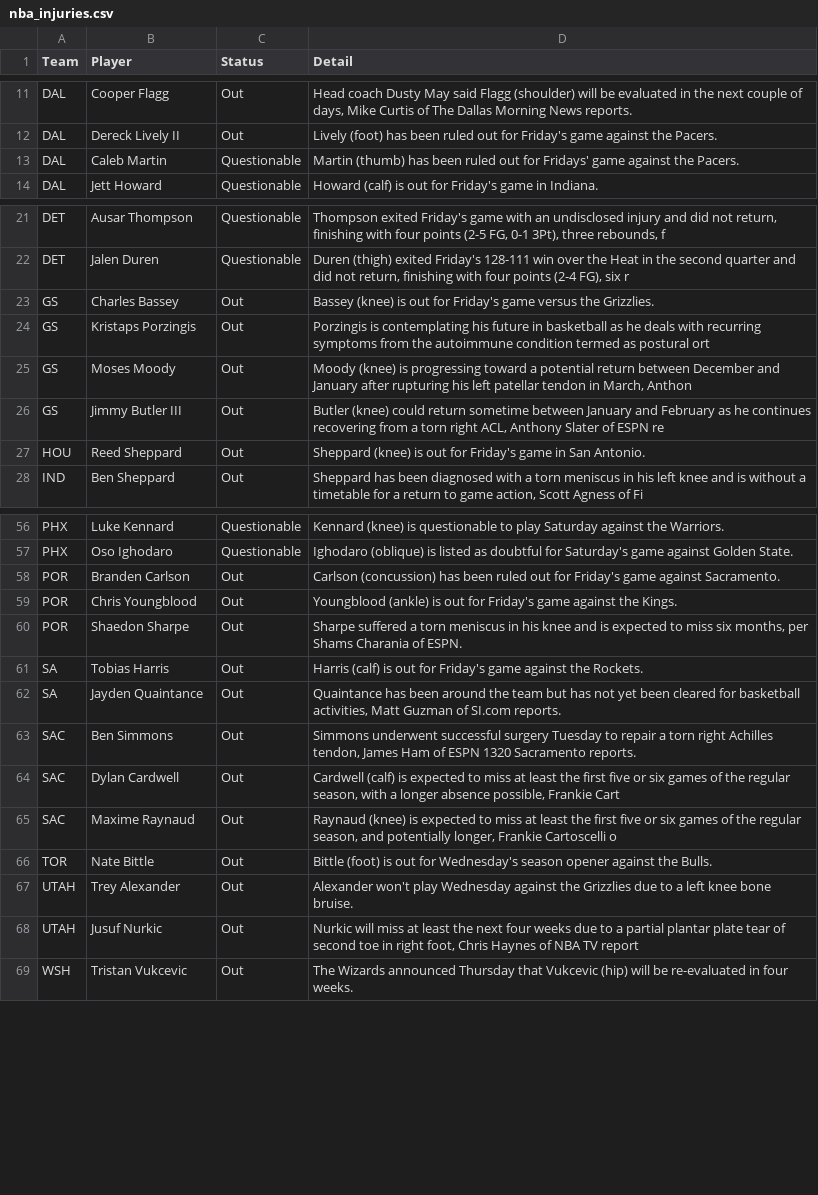
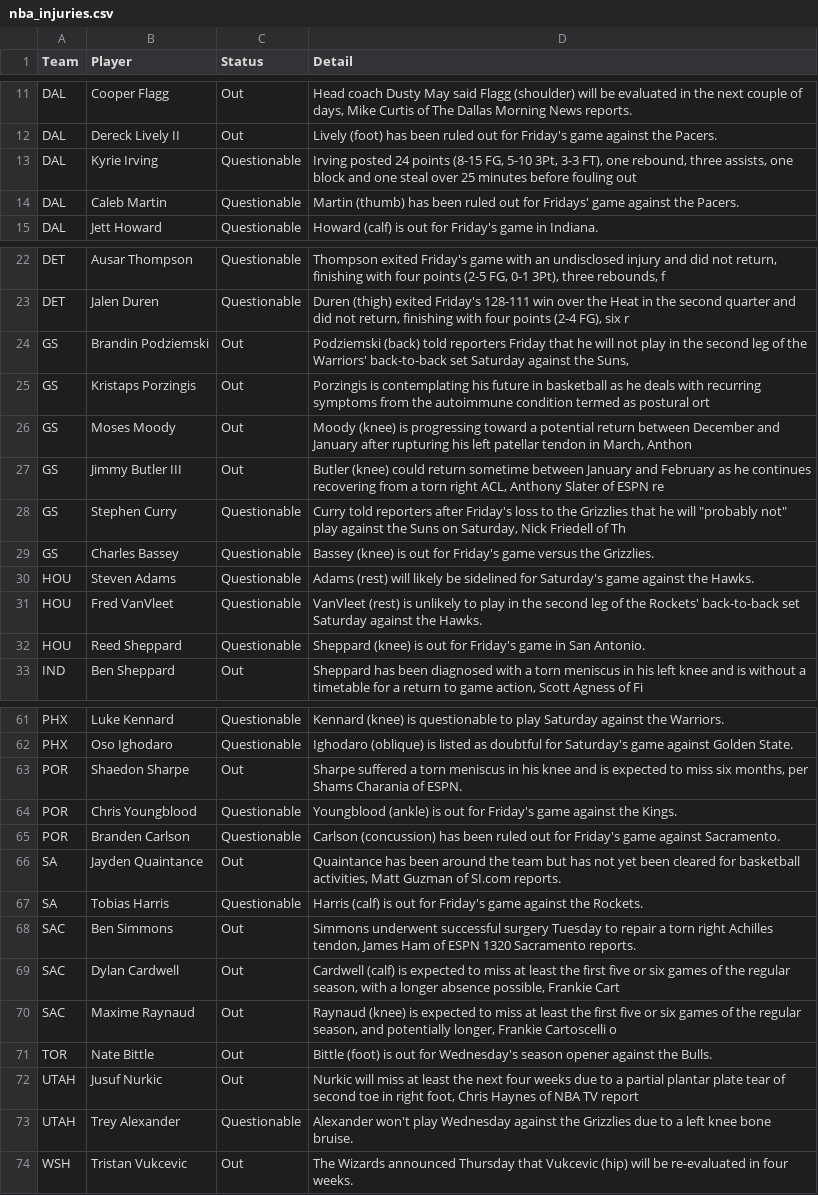
Before and after one commit to ECC370/stats, a CSV file: data/nba_injuries.csv, drawn as a sheet; only a part is shown, gaps mark what is left out; the diff covers the shown part only.

```diff
--- a/data/nba_injuries.csv
+++ b/data/nba_injuries.csv
@@ -12,2 +12,3 @@ DAL,Cooper Flagg,Out,"Head coach Dusty May said Flagg (shoulder) will be evaluat
 DAL,Dereck Lively II,Out,Lively (foot) has been ruled out for Friday's game against the Pacers.
+DAL,Kyrie Irving,Questionable,"Irving posted 24 points (8-15 FG, 5-10 3Pt, 3-3 FT), one rebound, three assists, one block and one steal over 25 minutes before fouling out "
 DAL,Caleb Martin,Questionable,Martin (thumb) has been ruled out for Fridays' game against the Pacers.
@@ -22,3 +23,3 @@ DET,Ausar Thompson,Questionable,"Thompson exited Friday's game with an undisclos
 DET,Jalen Duren,Questionable,"Duren (thigh) exited Friday's 128-111 win over the Heat in the second quarter and did not return, finishing with four points (2-4 FG), six r"
-GS,Charles Bassey,Out,Bassey (knee) is out for Friday's game versus the Grizzlies.
+GS,Brandin Podziemski,Out,"Podziemski (back) told reporters Friday that he will not play in the second leg of the Warriors' back-to-back set Saturday against the Suns,"
 GS,Kristaps Porzingis,Out,Porzingis is contemplating his future in basketball as he deals with recurring symptoms from the autoimmune condition termed as postural ort
@@ -26,3 +27,7 @@ GS,Moses Moody,Out,"Moody (knee) is progressing toward a potential return betwee
 GS,Jimmy Butler III,Out,"Butler (knee) could return sometime between January and February as he continues recovering from a torn right ACL, Anthony Slater of ESPN re"
-HOU,Reed Sheppard,Out,Sheppard (knee) is out for Friday's game in San Antonio.
+GS,Stephen Curry,Questionable,"Curry told reporters after Friday's loss to the Grizzlies that he will ""probably not"" play against the Suns on Saturday, Nick Friedell of Th"
+GS,Charles Bassey,Questionable,Bassey (knee) is out for Friday's game versus the Grizzlies.
+HOU,Steven Adams,Questionable,Adams (rest) will likely be sidelined for Saturday's game against the Hawks.
+HOU,Fred VanVleet,Questionable,VanVleet (rest) is unlikely to play in the second leg of the Rockets' back-to-back set Saturday against the Hawks.
+HOU,Reed Sheppard,Questionable,Sheppard (knee) is out for Friday's game in San Antonio.
 IND,Ben Sheppard,Out,"Sheppard has been diagnosed with a torn meniscus in his left knee and is without a timetable for a return to game action, Scott Agness of Fi"
@@ -57,7 +62,7 @@ PHX,Luke Kennard,Questionable,Kennard (knee) is questionable to play Saturday ag
 PHX,Oso Ighodaro,Questionable,Ighodaro (oblique) is listed as doubtful for Saturday's game against Golden State.
-POR,Branden Carlson,Out,Carlson (concussion) has been ruled out for Friday's game against Sacramento.
-POR,Chris Youngblood,Out,Youngblood (ankle) is out for Friday's game against the Kings.
 POR,Shaedon Sharpe,Out,"Sharpe suffered a torn meniscus in his knee and is expected to miss six months, per Shams Charania of ESPN."
-SA,Tobias Harris,Out,Harris (calf) is out for Friday's game against the Rockets.
+POR,Chris Youngblood,Questionable,Youngblood (ankle) is out for Friday's game against the Kings.
+POR,Branden Carlson,Questionable,Carlson (concussion) has been ruled out for Friday's game against Sacramento.
 SA,Jayden Quaintance,Out,"Quaintance has been around the team but has not yet been cleared for basketball activities, Matt Guzman of SI.com reports."
+SA,Tobias Harris,Questionable,Harris (calf) is out for Friday's game against the Rockets.
 SAC,Ben Simmons,Out,"Simmons underwent successful surgery Tuesday to repair a torn right Achilles tendon, James Ham of ESPN 1320 Sacramento reports."
@@ -66,4 +71,4 @@ SAC,Maxime Raynaud,Out,"Raynaud (knee) is expected to miss at least the first fi
 TOR,Nate Bittle,Out,Bittle (foot) is out for Wednesday's season opener against the Bulls.
-UTAH,Trey Alexander,Out,Alexander won't play Wednesday against the Grizzlies due to a left knee bone bruise.
 UTAH,Jusuf Nurkic,Out,"Nurkic will miss at least the next four weeks due to a partial plantar plate tear of second toe in right foot, Chris Haynes of NBA TV report"
+UTAH,Trey Alexander,Questionable,Alexander won't play Wednesday against the Grizzlies due to a left knee bone bruise.
 WSH,Tristan Vukcevic,Out,The Wizards announced Thursday that Vukcevic (hip) will be re-evaluated in four weeks.
```
Also changed, not shown: 1 added row, 1 removed row and 3 edited cells elsewhere in this file, data/nba_safe.csv, data/nba_slate.csv, 7 other files.
